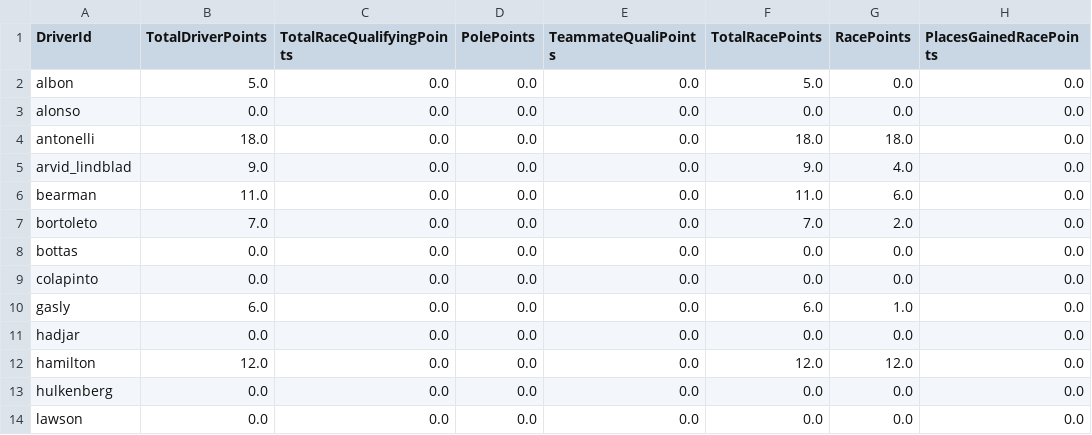
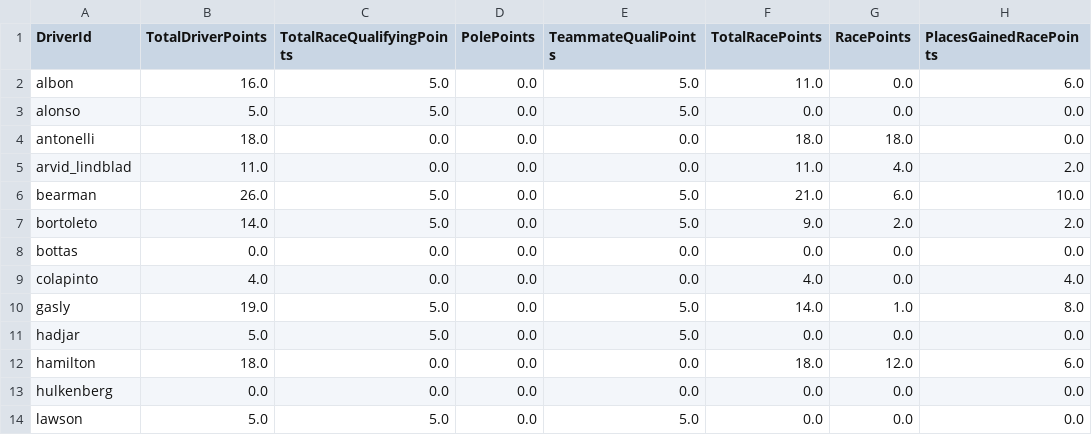
Before and after one commit to timhagan/f1_points, a CSV file: data/driver_points_2026_1_Australian Grand Prix.csv, drawn as a sheet; only a part is shown; the diff covers the shown part only; the diff names each change by its address in the sheet, - before the commit and + after, or states it on an @@ line.

```diff
--- a/data/driver_points_2026_1_Australian Grand Prix.csv
+++ b/data/driver_points_2026_1_Australian Grand Prix.csv
-B2 (TotalDriverPoints): 5.0
+B2 (TotalDriverPoints): 16.0
-C2:C3 (TotalRaceQualifyingPoints): 0.0
+C2:C3 (TotalRaceQualifyingPoints): 5.0
-E2:E3 (TeammateQualiPoints): 0.0
+E2:E3 (TeammateQualiPoints): 5.0
-F2 (TotalRacePoints): 5.0
+F2 (TotalRacePoints): 11.0
-H2 (PlacesGainedRacePoints): 0.0
+H2 (PlacesGainedRacePoints): 6.0
-B3 (TotalDriverPoints): 0.0
+B3 (TotalDriverPoints): 5.0
-B5 (TotalDriverPoints): 9.0
+B5 (TotalDriverPoints): 11.0
-F5 (TotalRacePoints): 9.0
+F5 (TotalRacePoints): 11.0
-H5 (PlacesGainedRacePoints): 0.0
+H5 (PlacesGainedRacePoints): 2.0
-B6 (TotalDriverPoints): 11.0
+B6 (TotalDriverPoints): 26.0
-C6:C7 (TotalRaceQualifyingPoints): 0.0
+C6:C7 (TotalRaceQualifyingPoints): 5.0
-E6:E7 (TeammateQualiPoints): 0.0
+E6:E7 (TeammateQualiPoints): 5.0
-F6 (TotalRacePoints): 11.0
+F6 (TotalRacePoints): 21.0
-H6 (PlacesGainedRacePoints): 0.0
+H6 (PlacesGainedRacePoints): 10.0
-B7 (TotalDriverPoints): 7.0
+B7 (TotalDriverPoints): 14.0
-F7 (TotalRacePoints): 7.0
+F7 (TotalRacePoints): 9.0
-H7 (PlacesGainedRacePoints): 0.0
+H7 (PlacesGainedRacePoints): 2.0
-B9 (TotalDriverPoints): 0.0
+B9 (TotalDriverPoints): 4.0
-F9 (TotalRacePoints): 0.0
+F9 (TotalRacePoints): 4.0
-H9 (PlacesGainedRacePoints): 0.0
+H9 (PlacesGainedRacePoints): 4.0
-B10 (TotalDriverPoints): 6.0
+B10 (TotalDriverPoints): 19.0
-C10:C11 (TotalRaceQualifyingPoints): 0.0
+C10:C11 (TotalRaceQualifyingPoints): 5.0
-E10:E11 (TeammateQualiPoints): 0.0
+E10:E11 (TeammateQualiPoints): 5.0
-F10 (TotalRacePoints): 6.0
+F10 (TotalRacePoints): 14.0
-H10 (PlacesGainedRacePoints): 0.0
+H10 (PlacesGainedRacePoints): 8.0
-B11 (TotalDriverPoints): 0.0
+B11 (TotalDriverPoints): 5.0
-B12 (TotalDriverPoints): 12.0
+B12 (TotalDriverPoints): 18.0
-F12 (TotalRacePoints): 12.0
+F12 (TotalRacePoints): 18.0
-H12 (PlacesGainedRacePoints): 0.0
+H12 (PlacesGainedRacePoints): 6.0
-B14 (TotalDriverPoints): 0.0
+B14 (TotalDriverPoints): 5.0
-C14 (TotalRaceQualifyingPoints): 0.0
+C14 (TotalRaceQualifyingPoints): 5.0
-E14 (TeammateQualiPoints): 0.0
+E14 (TeammateQualiPoints): 5.0
```
Also changed, not shown: 31 edited cells elsewhere in this file, data/constructor_points_2026_1_Australian Grand Prix.csv, data/constructor_points_2026_current.csv, 3 other files.
